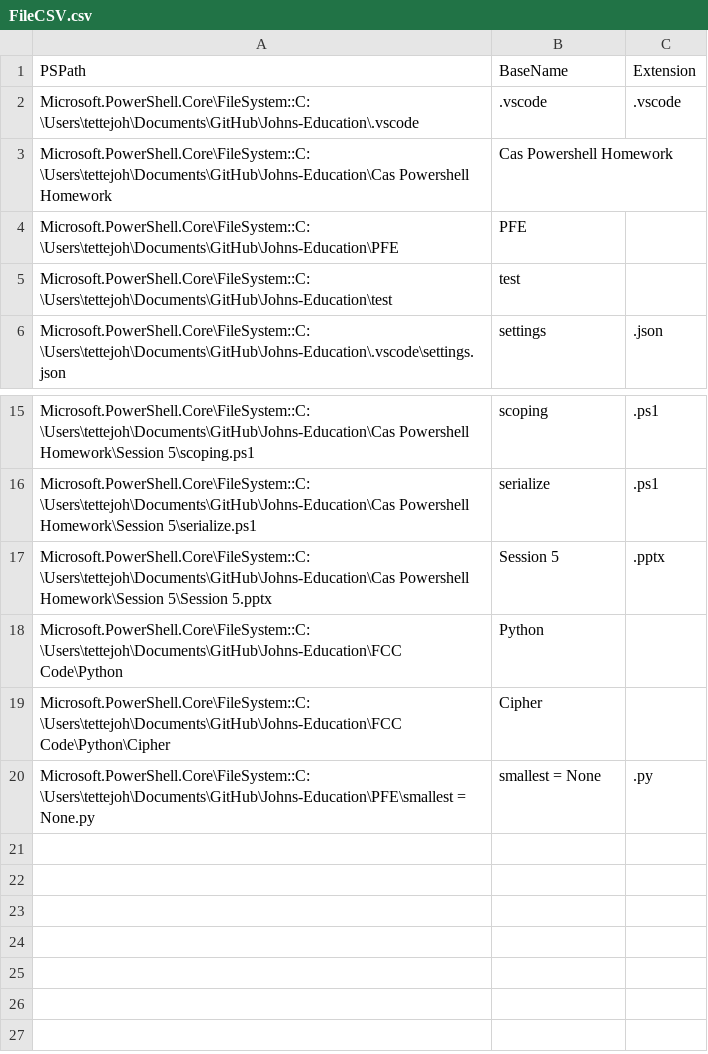
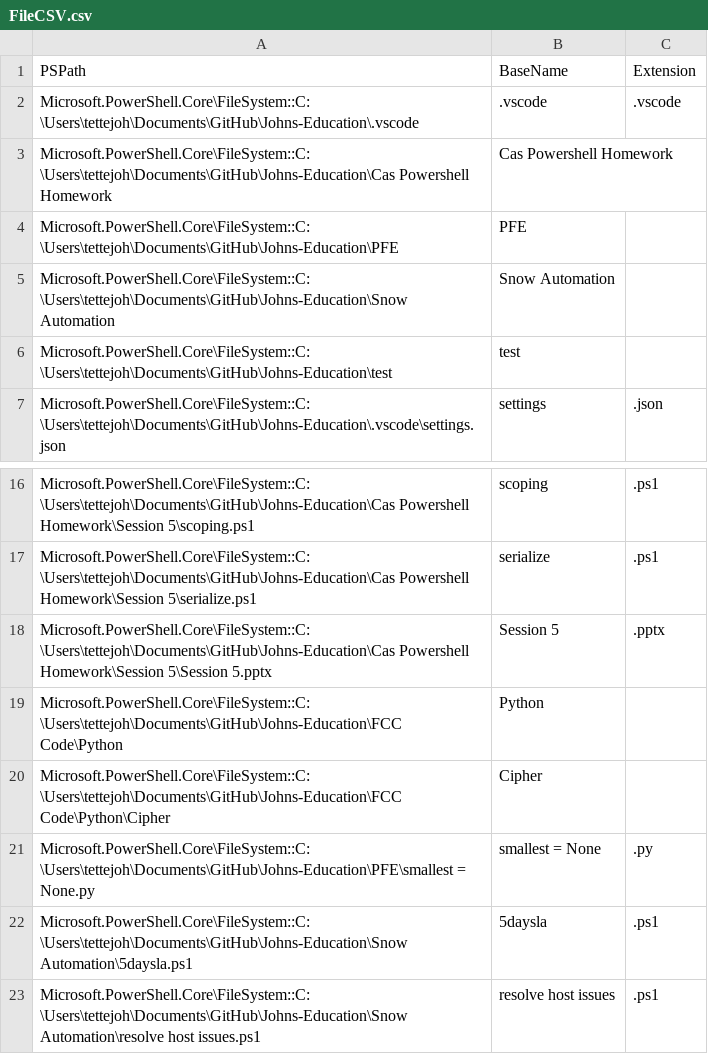
Before and after one commit to Johnnytetts/Johns-Education, a CSV file: Cas Powershell Homework/Session 5/FileCSV.csv, drawn as a sheet; only a part is shown, gaps mark what is left out; the diff names each change by its address in the sheet, - before the commit and + after, or states it on an @@ line.

Commit message:
Session 6 work

```diff
--- a/Cas Powershell Homework/Session 5/FileCSV.csv
+++ b/Cas Powershell Homework/Session 5/FileCSV.csv
+row 5: Microsoft.PowerShell.Core\FileSystem::C:\Users\tettejoh\Documents\GitHub\Johns-Education\Snow Automation | Snow Automation
+row 22: Microsoft.PowerShell.Core\FileSystem::C:\Users\tettejoh\Documents\GitHub\Johns-Education\Snow Automation\5daysla.ps1 | 5daysla | .ps1
+row 23: Microsoft.PowerShell.Core\FileSystem::C:\Users\tettejoh\Documents\GitHub\Johns-Education\Snow Automation\resolve host issues.ps1 | resolve host issues | .ps1
```
Also changed, not shown: 4 other files.
